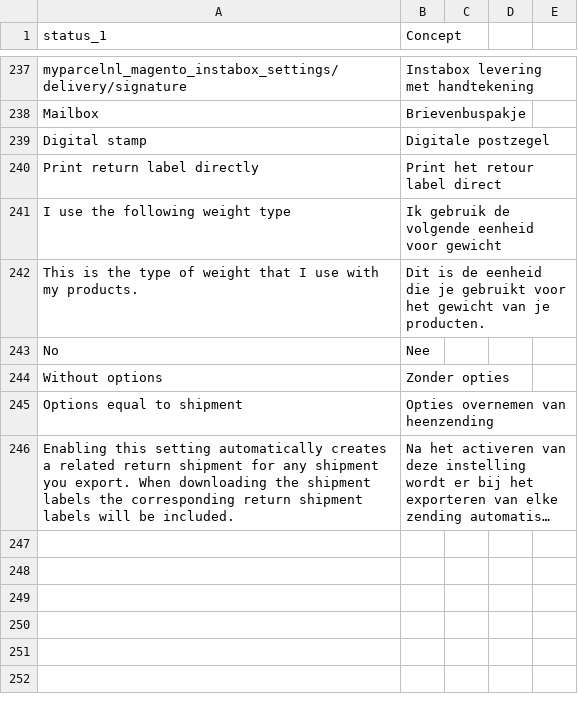
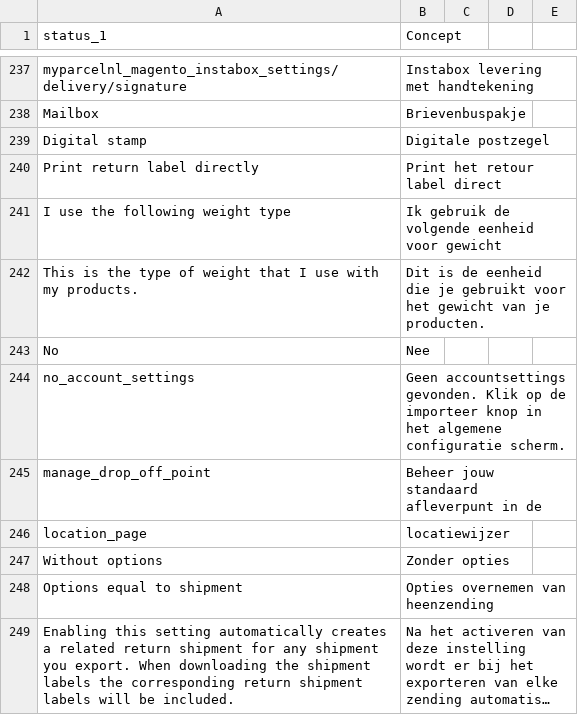
Before and after one commit to myparcelnl/magento, a CSV file: i18n/nl_NL.csv, drawn as a sheet; only a part is shown, gaps mark what is left out; long unchanged cells end in ….

```diff
--- a/i18n/nl_NL.csv
+++ b/i18n/nl_NL.csv
@@ -243,2 +243,5 @@ This is the type of weight that I use with my products.,Dit is de eenheid die je
 No,Nee
+no_account_settings, Geen accountsettings gevonden. Klik op de importeer knop in het algemene configuratie scherm.
+manage_drop_off_point, Beheer jouw standaard afleverpunt in de
+location_page, locatiewijzer
 Without options,Zonder opties
```
Also changed, not shown: i18n/en_US.csv, 5 other files.
